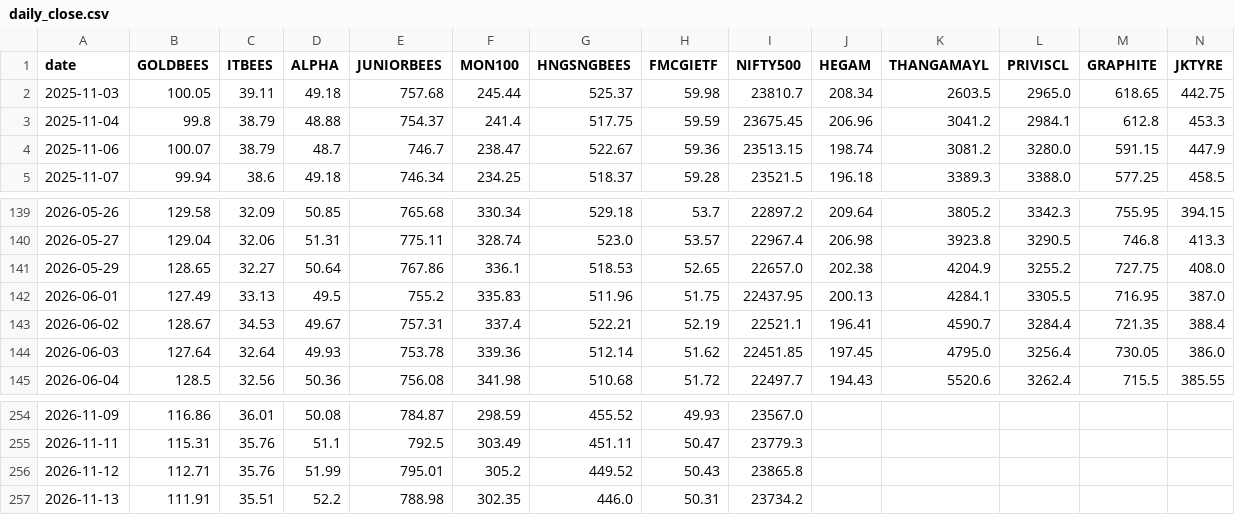
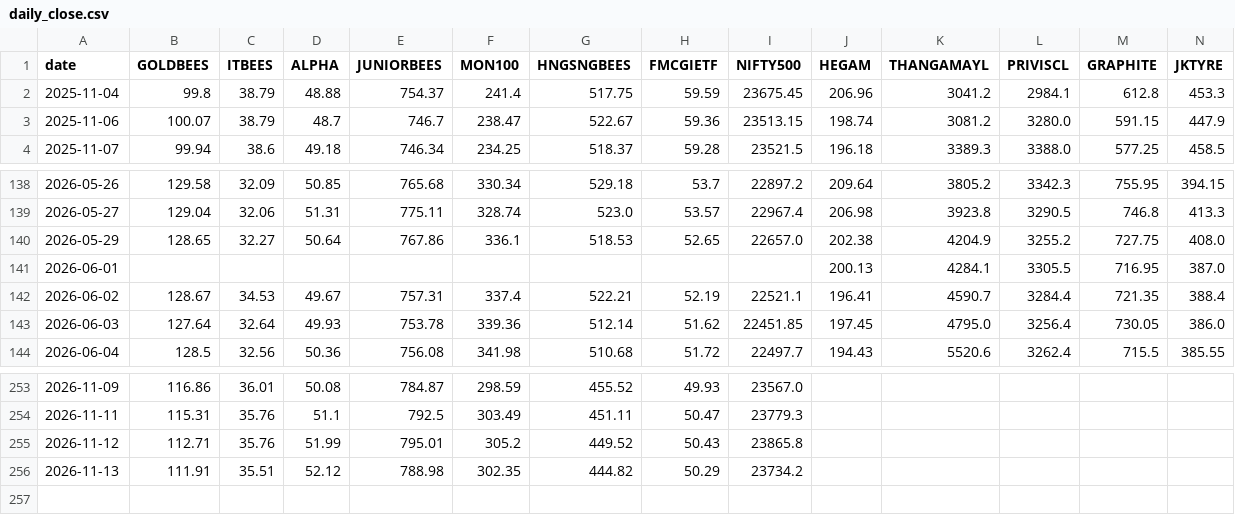
Before and after one commit to RPSCL/HNImanshu_value, a CSV file: etf_prices/daily_close.csv, drawn as a sheet; only a part is shown, gaps mark what is left out; removed rows and columns are numbered as before the commit, all else as after; rows hold the shown columns only; the diff names each change by its address in the sheet, - before the commit and + after, or states it on an @@ line.

```diff
--- a/etf_prices/daily_close.csv
+++ b/etf_prices/daily_close.csv
-row 2: 2025-11-03 | 100.05 | 39.11 | 49.18 | 757.68 | 245.44 | 525.37 | 59.98 | 23810.7 | 208.34 | 2603.5 | 2965.0 | 618.65 | 442.75
-B141 (GOLDBEES): 127.49
+B141 (GOLDBEES): (empty)
-C141 (ITBEES): 33.13
+C141 (ITBEES): (empty)
-D141 (ALPHA): 49.5
+D141 (ALPHA): (empty)
-E141 (JUNIORBEES): 755.2
+E141 (JUNIORBEES): (empty)
-F141 (MON100): 335.83
+F141 (MON100): (empty)
-G141 (HNGSNGBEES): 511.96
+G141 (HNGSNGBEES): (empty)
-H141 (FMCGIETF): 51.75
+H141 (FMCGIETF): (empty)
-I141 (NIFTY500): 22437.95
+I141 (NIFTY500): (empty)
-D256 (ALPHA): 52.2
+D256 (ALPHA): 52.12
-G256 (HNGSNGBEES): 446.0
+G256 (HNGSNGBEES): 444.82
-H256 (FMCGIETF): 50.31
+H256 (FMCGIETF): 50.29
```
Also changed, not shown: etf_prices/raw/GOLDBEES.csv, etf_prices/raw/HNGSNGBEES.csv, 8 other files.
